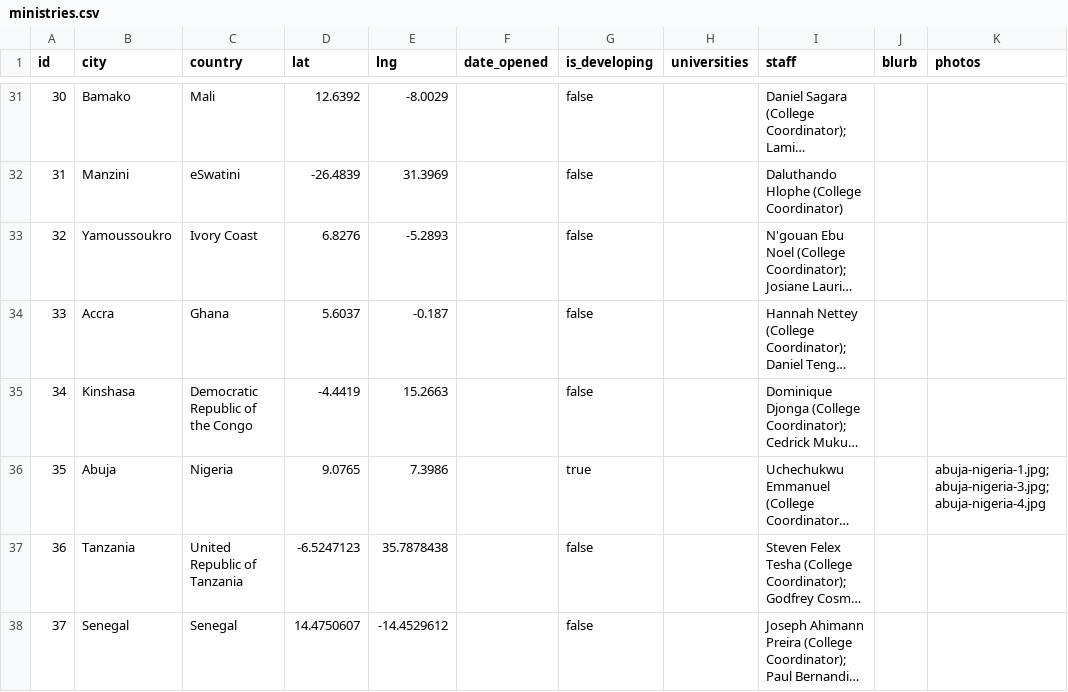
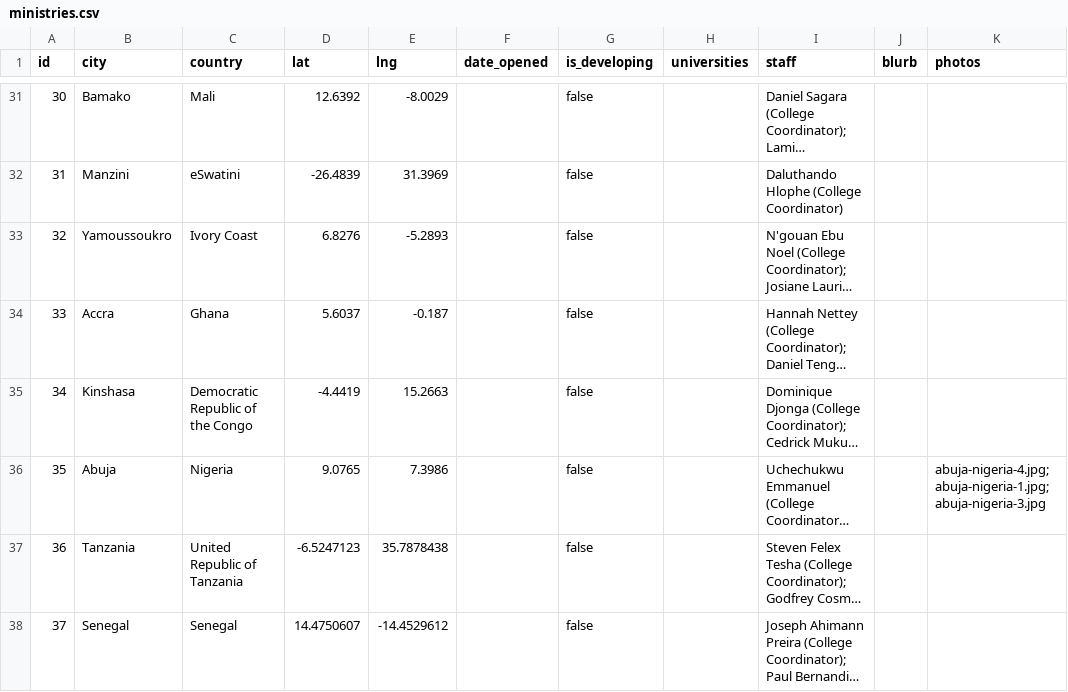
Before and after one commit to claydd218/younglife-university-map, a CSV file: data/ministries.csv, drawn as a sheet; only a part is shown, gaps mark what is left out; long unchanged cells end in …; the diff names each change by its address in the sheet, - before the commit and + after, or states it on an @@ line.

Commit message:
Update ministry: Abuja, Nigeria

```diff
--- a/data/ministries.csv
+++ b/data/ministries.csv
-G36 (is_developing): true
+G36 (is_developing): false
-K36 (photos): abuja-nigeria-1.jpg; abuja-nigeria-3.jpg; abuja-nigeria-4.jpg
+K36 (photos): abuja-nigeria-4.jpg; abuja-nigeria-1.jpg; abuja-nigeria-3.jpg
```
